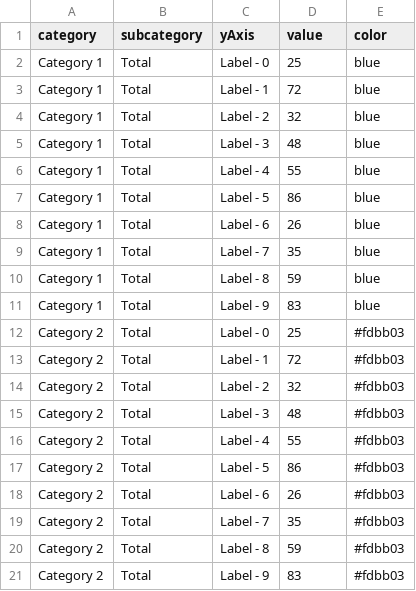
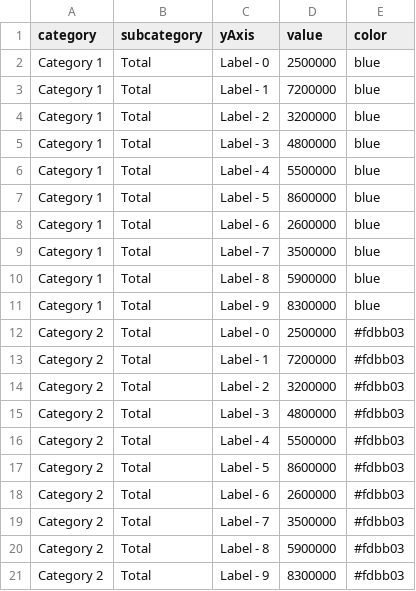
Before and after one commit to newtonlabs/d3-charts, a CSV file: app/data/h_barchart_data.csv, drawn as a sheet.

```diff
--- a/app/data/h_barchart_data.csv
+++ b/app/data/h_barchart_data.csv
@@ -1,21 +1,21 @@
 category,subcategory,yAxis,value,color
-Category 1,Total,Label - 0,25,blue
-Category 1,Total,Label - 1,72,blue
-Category 1,Total,Label - 2,32,blue
-Category 1,Total,Label - 3,48,blue
-Category 1,Total,Label - 4,55,blue
-Category 1,Total,Label - 5,86,blue
-Category 1,Total,Label - 6,26,blue
-Category 1,Total,Label - 7,35,blue
-Category 1,Total,Label - 8,59,blue
-Category 1,Total,Label - 9,83,blue
-Category 2,Total,Label - 0,25,#fdbb03
-Category 2,Total,Label - 1,72,#fdbb03
-Category 2,Total,Label - 2,32,#fdbb03
-Category 2,Total,Label - 3,48,#fdbb03
-Category 2,Total,Label - 4,55,#fdbb03
-Category 2,Total,Label - 5,86,#fdbb03
-Category 2,Total,Label - 6,26,#fdbb03
-Category 2,Total,Label - 7,35,#fdbb03
-Category 2,Total,Label - 8,59,#fdbb03
-Category 2,Total,Label - 9,83,#fdbb03
+Category 1,Total,Label - 0,2500000,blue
+Category 1,Total,Label - 1,7200000,blue
+Category 1,Total,Label - 2,3200000,blue
+Category 1,Total,Label - 3,4800000,blue
+Category 1,Total,Label - 4,5500000,blue
+Category 1,Total,Label - 5,8600000,blue
+Category 1,Total,Label - 6,2600000,blue
+Category 1,Total,Label - 7,3500000,blue
+Category 1,Total,Label - 8,5900000,blue
+Category 1,Total,Label - 9,8300000,blue
+Category 2,Total,Label - 0,2500000,#fdbb03
+Category 2,Total,Label - 1,7200000,#fdbb03
+Category 2,Total,Label - 2,3200000,#fdbb03
+Category 2,Total,Label - 3,4800000,#fdbb03
+Category 2,Total,Label - 4,5500000,#fdbb03
+Category 2,Total,Label - 5,8600000,#fdbb03
+Category 2,Total,Label - 6,2600000,#fdbb03
+Category 2,Total,Label - 7,3500000,#fdbb03
+Category 2,Total,Label - 8,5900000,#fdbb03
+Category 2,Total,Label - 9,8300000,#fdbb03
```
Also changed, not shown: 3 other files.
